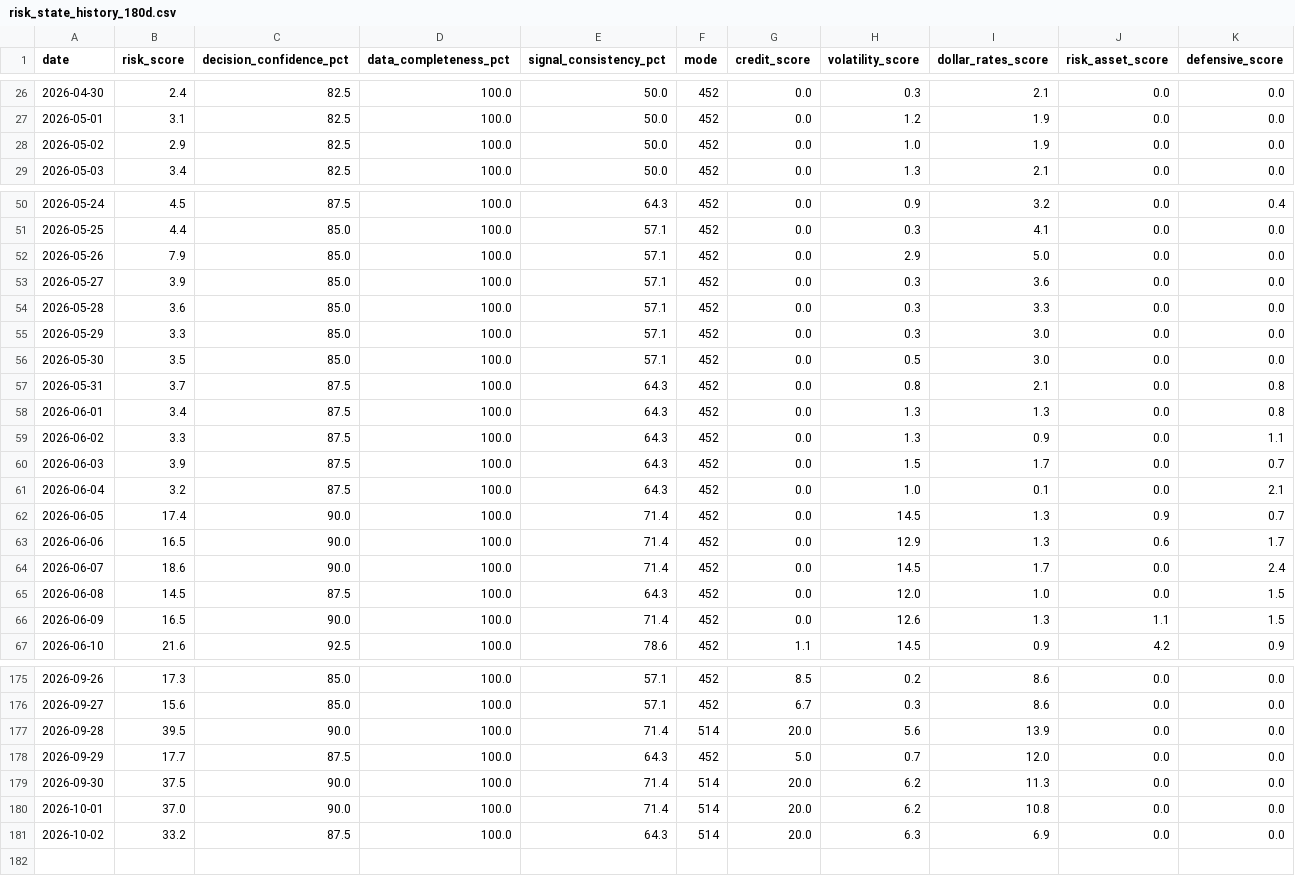
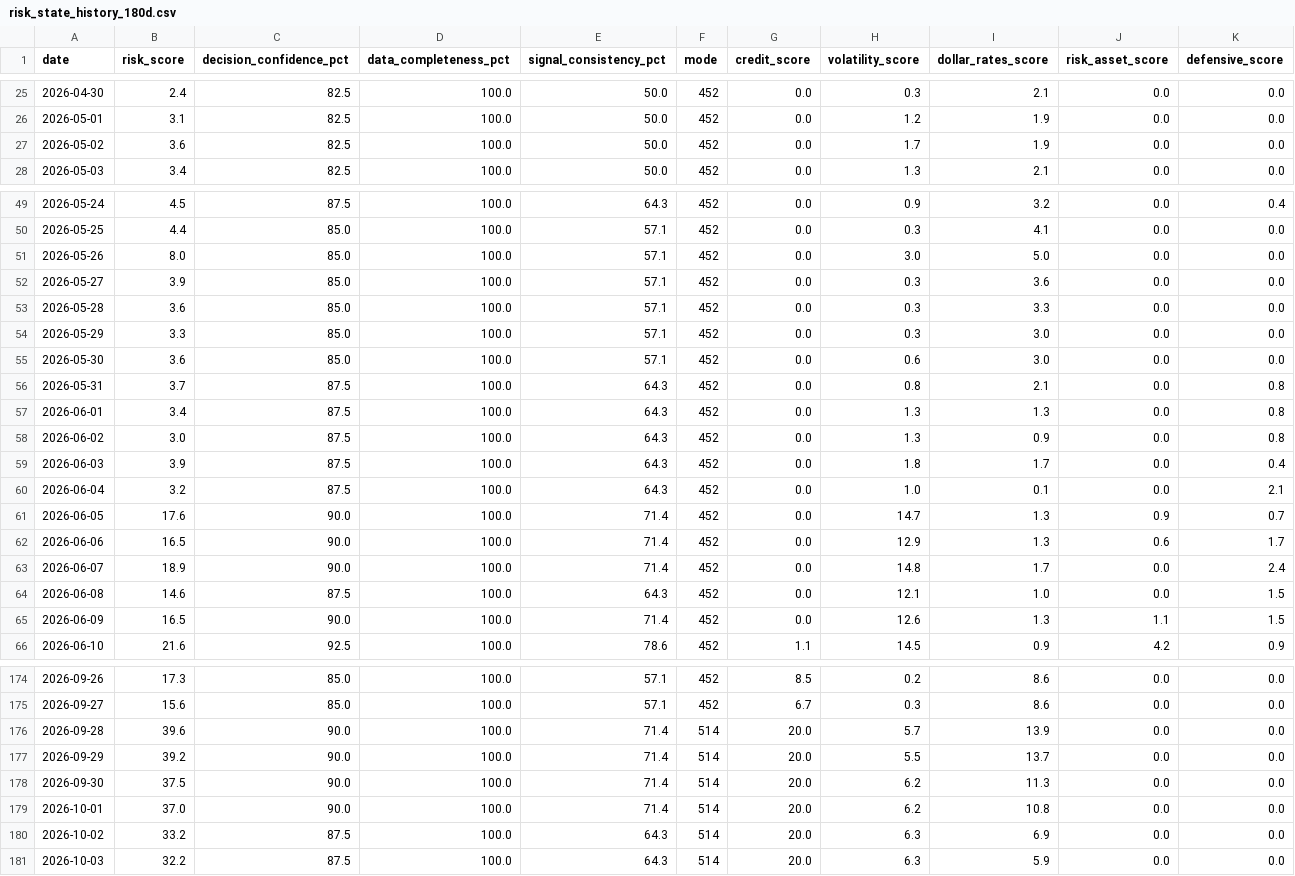
Before and after one commit to stutjeff/pios-capital-flow-engine, a CSV file: data/risk_state_history_180d.csv, drawn as a sheet; only a part is shown, gaps mark what is left out; the diff covers the shown part only.

```diff
--- a/data/risk_state_history_180d.csv
+++ b/data/risk_state_history_180d.csv
@@ -27,3 +26,3 @@ date,risk_score,decision_confidence_pct,data_completeness_pct,signal_consistency
 2026-05-01,3.1,82.5,100.0,50.0,452,0.0,1.2,1.9,0.0,0.0
-2026-05-02,2.9,82.5,100.0,50.0,452,0.0,1.0,1.9,0.0,0.0
+2026-05-02,3.6,82.5,100.0,50.0,452,0.0,1.7,1.9,0.0,0.0
 2026-05-03,3.4,82.5,100.0,50.0,452,0.0,1.3,2.1,0.0,0.0
@@ -51,3 +50,3 @@ date,risk_score,decision_confidence_pct,data_completeness_pct,signal_consistency
 2026-05-25,4.4,85.0,100.0,57.1,452,0.0,0.3,4.1,0.0,0.0
-2026-05-26,7.9,85.0,100.0,57.1,452,0.0,2.9,5.0,0.0,0.0
+2026-05-26,8.0,85.0,100.0,57.1,452,0.0,3.0,5.0,0.0,0.0
 2026-05-27,3.9,85.0,100.0,57.1,452,0.0,0.3,3.6,0.0,0.0
@@ -55,12 +54,12 @@ date,risk_score,decision_confidence_pct,data_completeness_pct,signal_consistency
 2026-05-29,3.3,85.0,100.0,57.1,452,0.0,0.3,3.0,0.0,0.0
-2026-05-30,3.5,85.0,100.0,57.1,452,0.0,0.5,3.0,0.0,0.0
+2026-05-30,3.6,85.0,100.0,57.1,452,0.0,0.6,3.0,0.0,0.0
 2026-05-31,3.7,87.5,100.0,64.3,452,0.0,0.8,2.1,0.0,0.8
 2026-06-01,3.4,87.5,100.0,64.3,452,0.0,1.3,1.3,0.0,0.8
-2026-06-02,3.3,87.5,100.0,64.3,452,0.0,1.3,0.9,0.0,1.1
-2026-06-03,3.9,87.5,100.0,64.3,452,0.0,1.5,1.7,0.0,0.7
+2026-06-02,3.0,87.5,100.0,64.3,452,0.0,1.3,0.9,0.0,0.8
+2026-06-03,3.9,87.5,100.0,64.3,452,0.0,1.8,1.7,0.0,0.4
 2026-06-04,3.2,87.5,100.0,64.3,452,0.0,1.0,0.1,0.0,2.1
-2026-06-05,17.4,90.0,100.0,71.4,452,0.0,14.5,1.3,0.9,0.7
+2026-06-05,17.6,90.0,100.0,71.4,452,0.0,14.7,1.3,0.9,0.7
 2026-06-06,16.5,90.0,100.0,71.4,452,0.0,12.9,1.3,0.6,1.7
-2026-06-07,18.6,90.0,100.0,71.4,452,0.0,14.5,1.7,0.0,2.4
-2026-06-08,14.5,87.5,100.0,64.3,452,0.0,12.0,1.0,0.0,1.5
+2026-06-07,18.9,90.0,100.0,71.4,452,0.0,14.8,1.7,0.0,2.4
+2026-06-08,14.6,87.5,100.0,64.3,452,0.0,12.1,1.0,0.0,1.5
 2026-06-09,16.5,90.0,100.0,71.4,452,0.0,12.6,1.3,1.1,1.5
@@ -176,4 +175,4 @@ date,risk_score,decision_confidence_pct,data_completeness_pct,signal_consistency
 2026-09-27,15.6,85.0,100.0,57.1,452,6.7,0.3,8.6,0.0,0.0
-2026-09-28,39.5,90.0,100.0,71.4,514,20.0,5.6,13.9,0.0,0.0
-2026-09-29,17.7,87.5,100.0,64.3,452,5.0,0.7,12.0,0.0,0.0
+2026-09-28,39.6,90.0,100.0,71.4,514,20.0,5.7,13.9,0.0,0.0
+2026-09-29,39.2,90.0,100.0,71.4,514,20.0,5.5,13.7,0.0,0.0
 2026-09-30,37.5,90.0,100.0,71.4,514,20.0,6.2,11.3,0.0,0.0
@@ -181 +180,2 @@ date,risk_score,decision_confidence_pct,data_completeness_pct,signal_consistency
 2026-10-02,33.2,87.5,100.0,64.3,514,20.0,6.3,6.9,0.0,0.0
+2026-10-03,32.2,87.5,100.0,64.3,514,20.0,6.3,5.9,0.0,0.0
```
Also changed, not shown: 1 removed row and 41 edited cells elsewhere in this file, data/capital_flow_timeseries_180d.csv, data/factor_analysis.csv, 3 other files.
